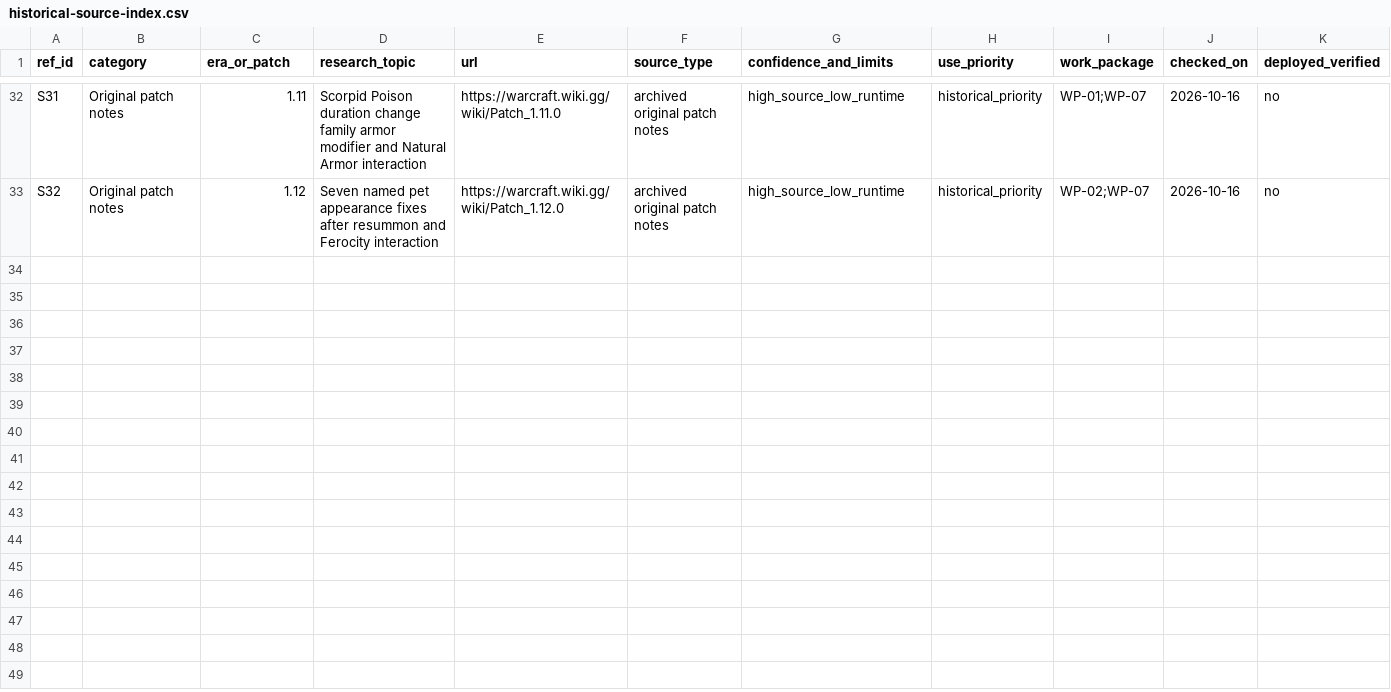
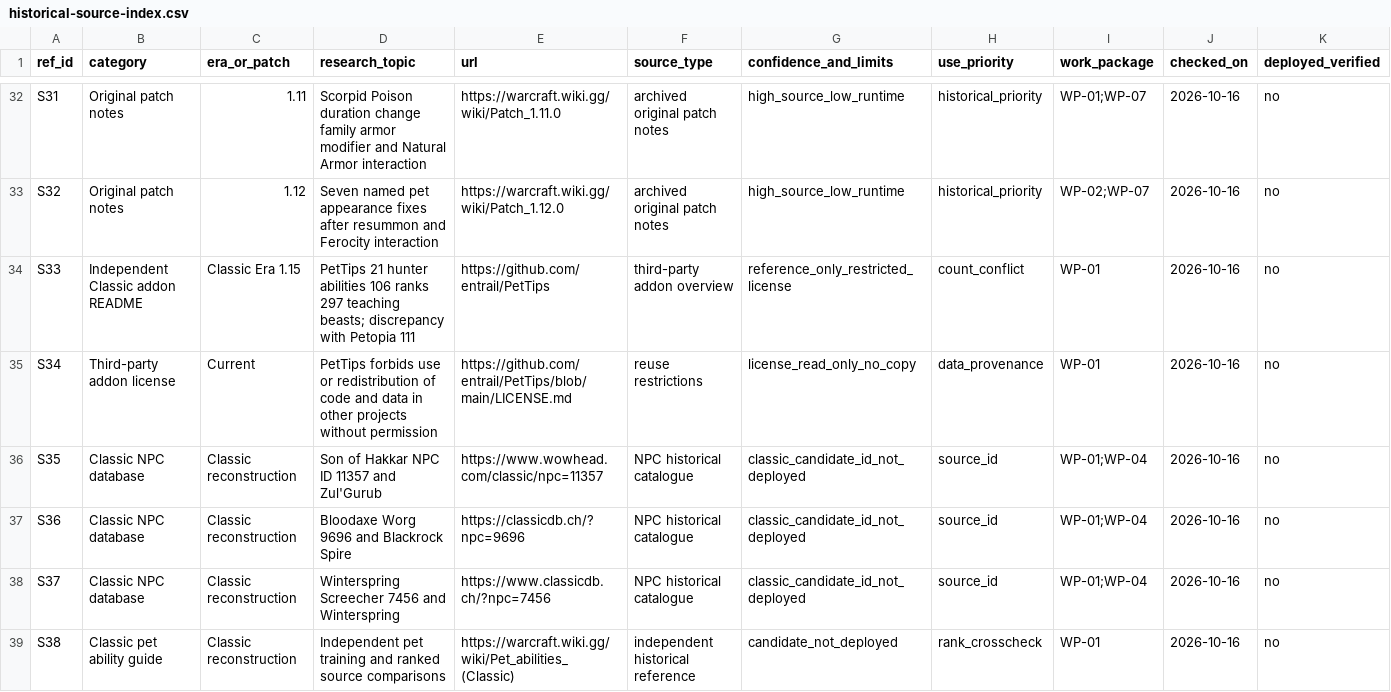
Before and after one commit to CosmicCuddle/Mod-Naxxramas-Hunter-Pets, a CSV file: data/reference/historical-source-index.csv, drawn as a sheet; only a part is shown, gaps mark what is left out.

Commit message:
research: index independent rank conflict, NPC ID references and third-party license

```diff
--- a/data/reference/historical-source-index.csv
+++ b/data/reference/historical-source-index.csv
@@ -33 +33,7 @@ ref_id,category,era_or_patch,research_topic,url,source_type,confidence_and_limit
 "S32","Original patch notes","1.12","Seven named pet appearance fixes after resummon and Ferocity interaction","https://warcraft.wiki.gg/wiki/Patch_1.12.0","archived original patch notes","high_source_low_runtime","historical_priority","WP-02;WP-07","2026-10-16","no"
+"S33","Independent Classic addon README","Classic Era 1.15","PetTips 21 hunter abilities 106 ranks 297 teaching beasts; discrepancy with Petopia 111","https://github.com/entrail/PetTips","third-party addon overview","reference_only_restricted_license","count_conflict","WP-01","2026-10-16","no"
+"S34","Third-party addon license","Current","PetTips forbids use or redistribution of code and data in other projects without permission","https://github.com/entrail/PetTips/blob/main/LICENSE.md","reuse restrictions","license_read_only_no_copy","data_provenance","WP-01","2026-10-16","no"
+"S35","Classic NPC database","Classic reconstruction","Son of Hakkar NPC ID 11357 and Zul'Gurub","https://www.wowhead.com/classic/npc=11357","NPC historical catalogue","classic_candidate_id_not_deployed","source_id","WP-01;WP-04","2026-10-16","no"
+"S36","Classic NPC database","Classic reconstruction","Bloodaxe Worg 9696 and Blackrock Spire","https://classicdb.ch/?npc=9696","NPC historical catalogue","classic_candidate_id_not_deployed","source_id","WP-01;WP-04","2026-10-16","no"
+"S37","Classic NPC database","Classic reconstruction","Winterspring Screecher 7456 and Winterspring","https://www.classicdb.ch/?npc=7456","NPC historical catalogue","classic_candidate_id_not_deployed","source_id","WP-01;WP-04","2026-10-16","no"
+"S38","Classic pet ability guide","Classic reconstruction","Independent pet training and ranked source comparisons","https://warcraft.wiki.gg/wiki/Pet_abilities_(Classic)","independent historical reference","candidate_not_deployed","rank_crosscheck","WP-01","2026-10-16","no"
```
